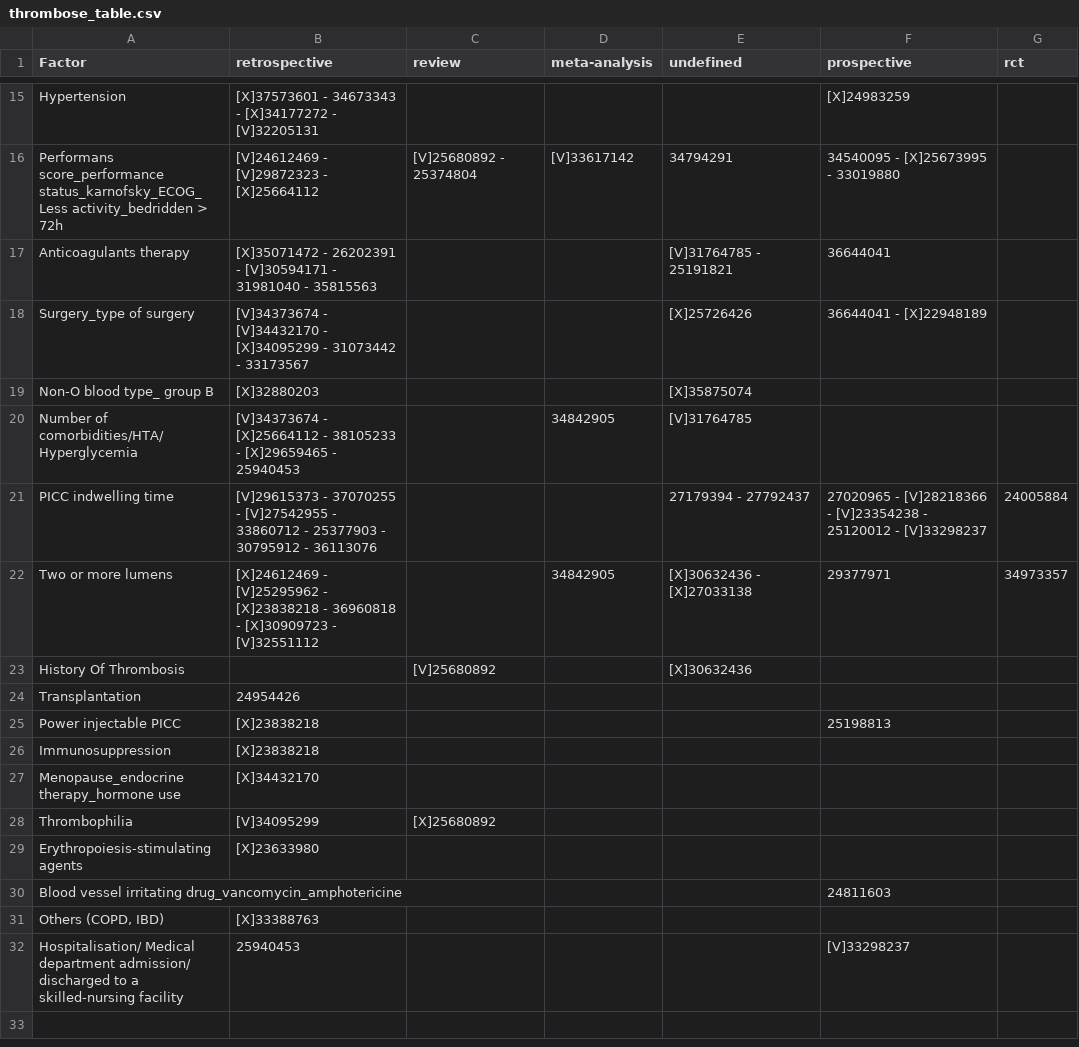
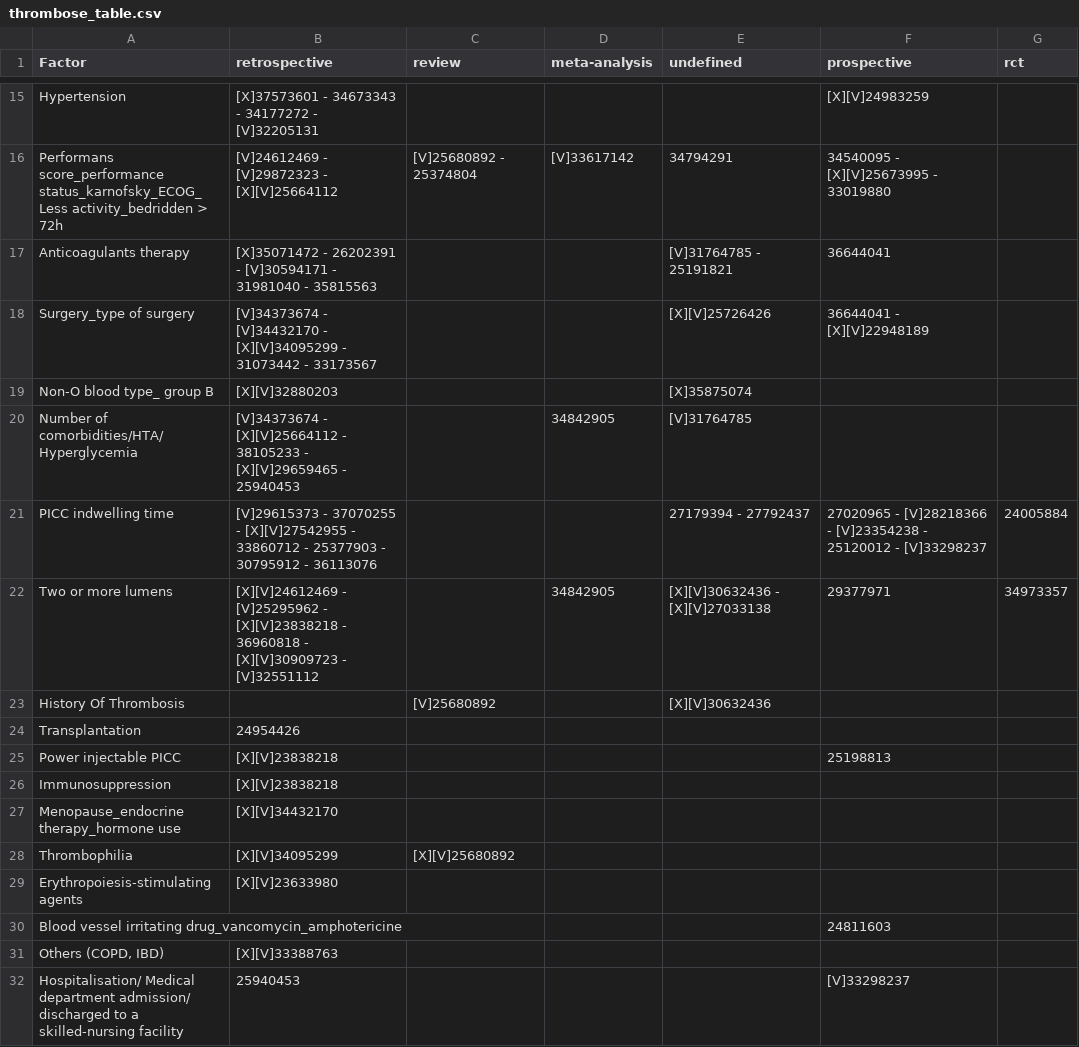
Before and after one commit to Nurtal/PICC, a CSV file: tables/thrombose_table.csv, drawn as a sheet; only a part is shown, gaps mark what is left out; the diff covers the shown part only; the diff names each change by its address in the sheet, - before the commit and + after, or states it on an @@ line.

Commit message:
new tables

```diff
--- a/tables/thrombose_table.csv
+++ b/tables/thrombose_table.csv
-B15 (retrospective): …34673343 - [X]34177272 - [V]32205131
+B15 (retrospective): …34673343 - 34177272 - [V]32205131
-F15 (prospective): [X]24983259
+F15 (prospective): [X][V]24983259
-B16 (retrospective): [V]24612469 - [V]29872323 - [X]25664112
+B16 (retrospective): [V]24612469 - [V]29872323 - [X][V]25664112
-F16 (prospective): 34540095 - [X]25673995 - 33019880
+F16 (prospective): 34540095 - [X][V]25673995 - 33019880
-B18 (retrospective): …[V]34432170 - [X]34095299 - 31073442…
+B18 (retrospective): …[V]34432170 - [X][V]34095299 - 31073442…
-E18 (undefined): [X]25726426
+E18 (undefined): [X][V]25726426
-F18 (prospective): 36644041 - [X]22948189
+F18 (prospective): 36644041 - [X][V]22948189
-B19 (retrospective): [X]32880203
+B19 (retrospective): [X][V]32880203
-B20 (retrospective): [V]34373674 - [X]25664112 - 38105233 - [X]29659465 - 25940453
+B20 (retrospective): [V]34373674 - [X][V]25664112 - 38105233 - [X][V]29659465 - 25940453
-B21 (retrospective): …37070255 - [V]27542955 - 33860712…
+B21 (retrospective): …37070255 - [X][V]27542955 - 33860712…
-B22 (retrospective): [X]24612469 - [V]25295962 - [X]23838218 - 36960818 - [X]30909723 - [V]32551112
+B22 (retrospective): [X][V]24612469 - [V]25295962 - [X][V]23838218 - 36960818 - [X][V]30909723 - [V]32551112
-E22 (undefined): [X]30632436 - [X]27033138
+E22 (undefined): [X][V]30632436 - [X][V]27033138
-E23 (undefined): [X]30632436
+E23 (undefined): [X][V]30632436
-B25:B26 (retrospective): [X]23838218
+B25:B26 (retrospective): [X][V]23838218
-B27 (retrospective): [X]34432170
+B27 (retrospective): [X][V]34432170
-B28 (retrospective): [V]34095299
+B28 (retrospective): [X][V]34095299
-C28 (review): [X]25680892
+C28 (review): [X][V]25680892
-B29 (retrospective): [X]23633980
+B29 (retrospective): [X][V]23633980
-B31 (retrospective): [X]33388763
+B31 (retrospective): [X][V]33388763
```
Also changed, not shown: 31 edited cells elsewhere in this file, data/infection_extracted_risk_with_llama3.csv, data/thrombose_extracted_risk_with_llama3.csv, 13 other files.
